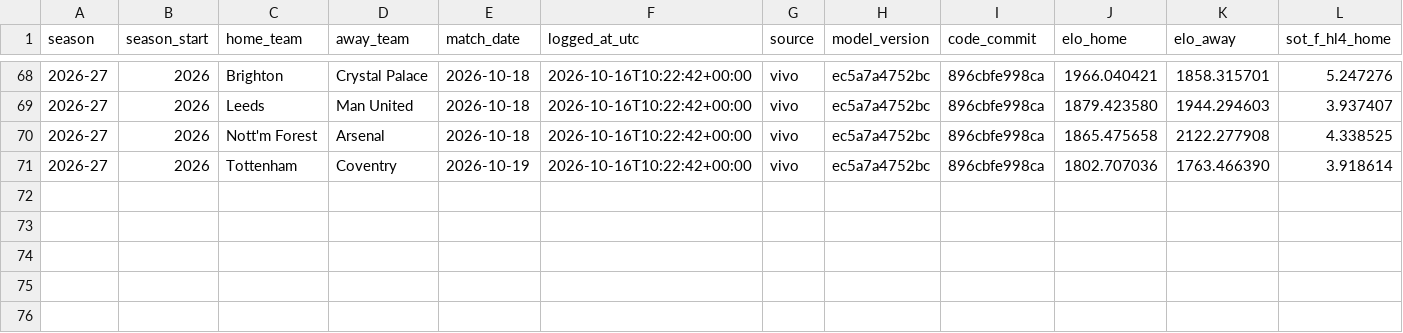
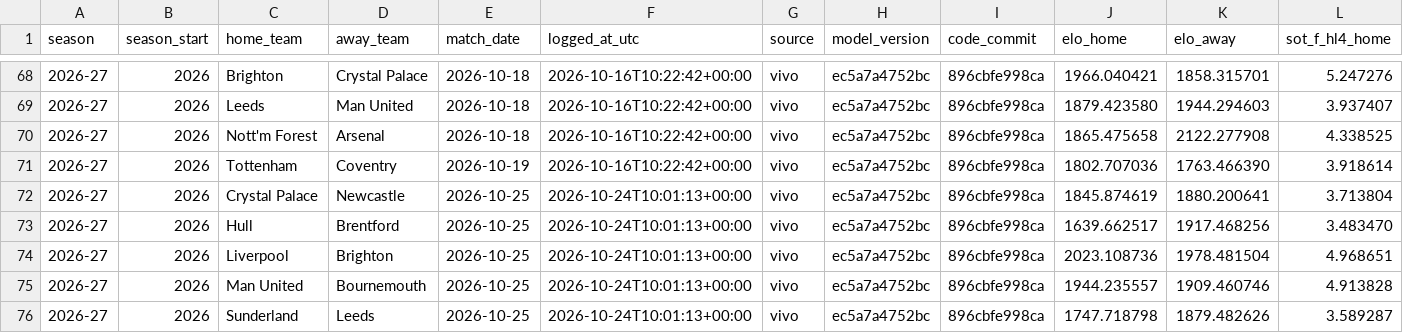
Before and after one commit to IgnacioGil23/futbol-predict, a CSV file: ledger/shadow_predictions.csv, drawn as a sheet; only a part is shown, gaps mark what is left out; rows hold the shown columns only; the diff names each change by its address in the sheet, - before the commit and + after, or states it on an @@ line.

```diff
--- a/ledger/shadow_predictions.csv
+++ b/ledger/shadow_predictions.csv
+row 72: 2026-27 | 2026 | Crystal Palace | Newcastle | 2026-10-25 | 2026-10-24T10:01:13+00:00 | vivo | ec5a7a4752bc | 896cbfe998ca | 1845.874619 | 1880.200641 | 3.713804
+row 73: 2026-27 | 2026 | Hull | Brentford | 2026-10-25 | 2026-10-24T10:01:13+00:00 | vivo | ec5a7a4752bc | 896cbfe998ca | 1639.662517 | 1917.468256 | 3.483470
+row 74: 2026-27 | 2026 | Liverpool | Brighton | 2026-10-25 | 2026-10-24T10:01:13+00:00 | vivo | ec5a7a4752bc | 896cbfe998ca | 2023.108736 | 1978.481504 | 4.968651
+row 75: 2026-27 | 2026 | Man United | Bournemouth | 2026-10-25 | 2026-10-24T10:01:13+00:00 | vivo | ec5a7a4752bc | 896cbfe998ca | 1944.235557 | 1909.460746 | 4.913828
+row 76: 2026-27 | 2026 | Sunderland | Leeds | 2026-10-25 | 2026-10-24T10:01:13+00:00 | vivo | ec5a7a4752bc | 896cbfe998ca | 1747.718798 | 1879.482626 | 3.589287
```
Also changed, not shown: ledger/predictions.csv, ledger/shadow_elo_predictions.csv, 2 other files.
